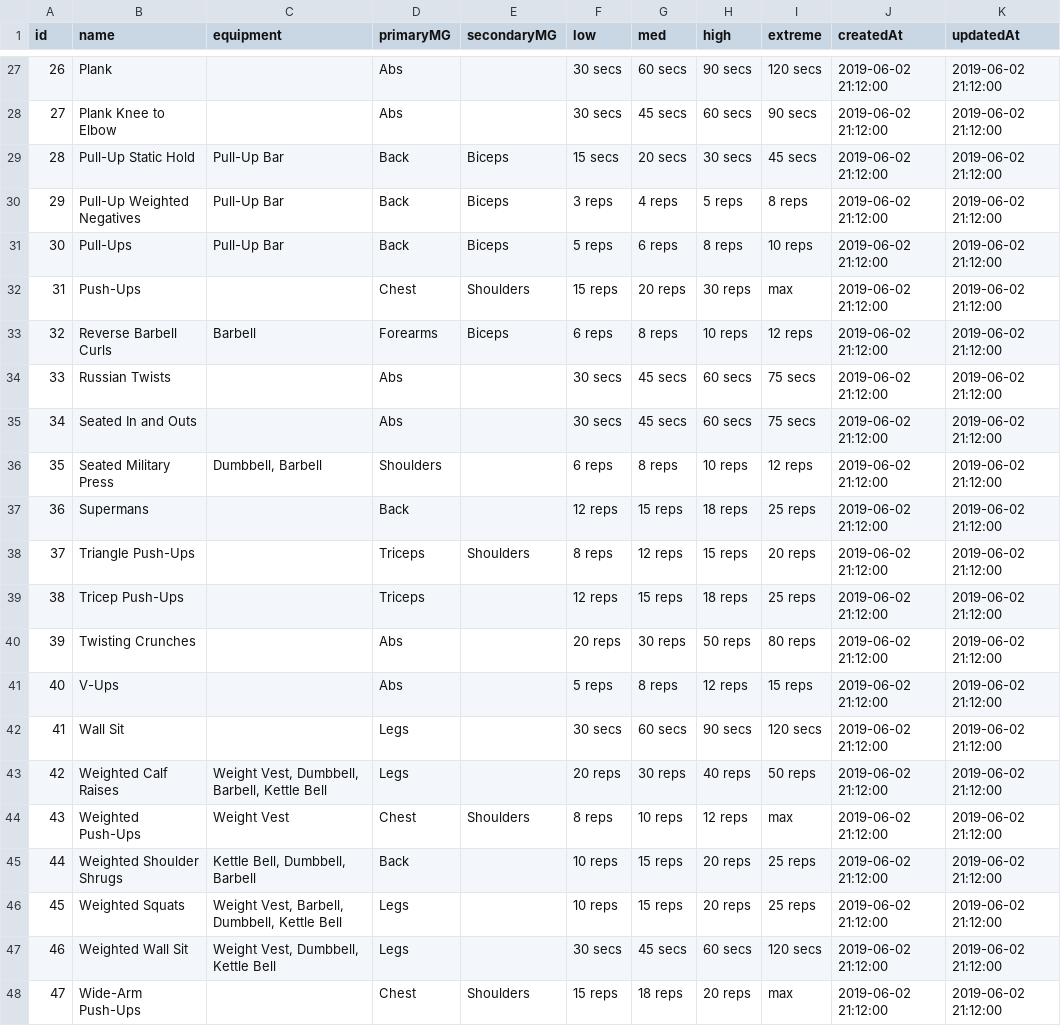
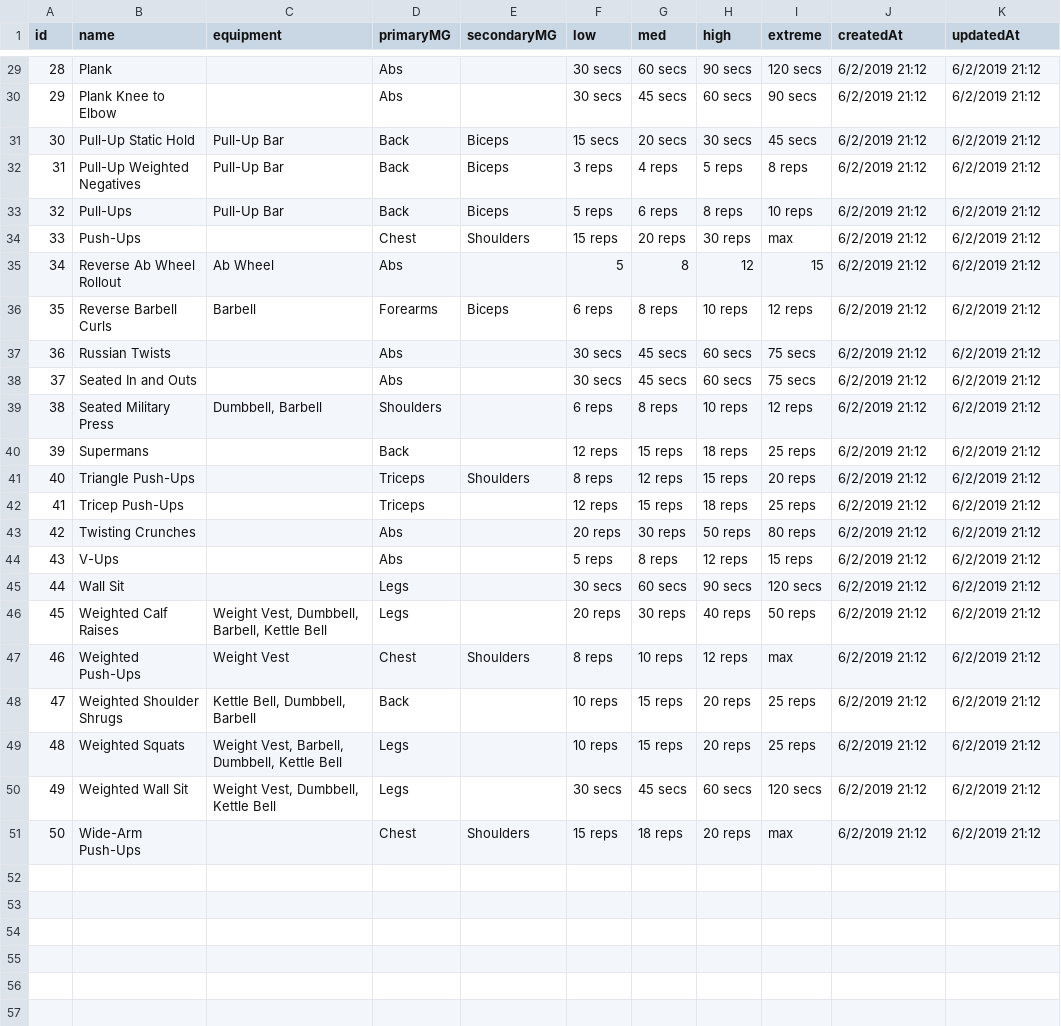
Before and after one commit to curtisyungen/outwork-1.0, a CSV file: exercises.csv, drawn as a sheet; only a part is shown, gaps mark what is left out; addresses are those after the commit; the diff covers the shown part only; the diff names each change by its address in the sheet, - before the commit and + after, or states it on an @@ line.

```diff
--- a/exercises.csv
+++ b/exercises.csv
@@ column A (id) renumbered from row 3 down @@
-J29:J34 (createdAt): 2019-06-02 21:12:00
+J29:J34 (createdAt): 6/2/2019 21:12
-K29:K34 (updatedAt): 2019-06-02 21:12:00
+K29:K34 (updatedAt): 6/2/2019 21:12
+row 35: 34 | Reverse Ab Wheel Rollout | Ab Wheel | Abs |  | 5 | 8 | 12 | 15 | 6/2/2019 21:12 | 6/2/2019 21:12
-J36:J51 (createdAt): 2019-06-02 21:12:00
+J36:J51 (createdAt): 6/2/2019 21:12
-K36:K51 (updatedAt): 2019-06-02 21:12:00
+K36:K51 (updatedAt): 6/2/2019 21:12
```
Also changed, not shown: 2 added rows and 50 edited cells elsewhere in this file.
